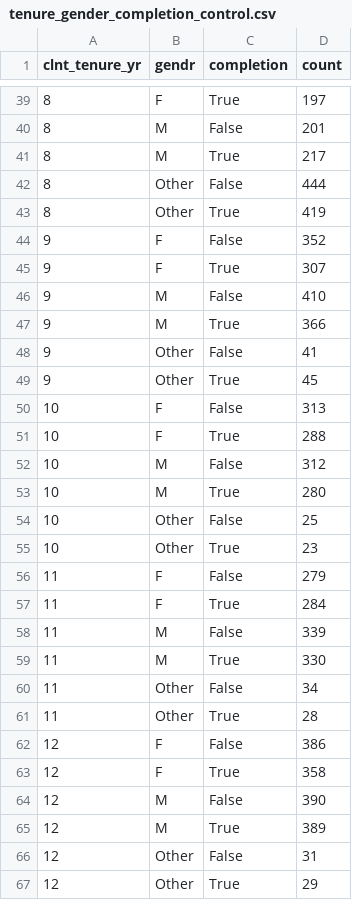
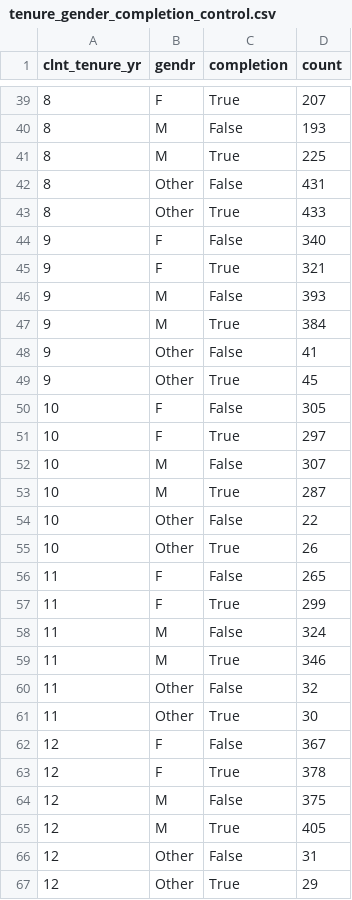
Before and after one commit to DaniCoco31/project_2, a CSV file: Tables/tenure_gender_completion_control.csv, drawn as a sheet; only a part is shown, gaps mark what is left out; the diff covers the shown part only.

```diff
--- a/Tables/tenure_gender_completion_control.csv
+++ b/Tables/tenure_gender_completion_control.csv
@@ -39,28 +39,28 @@ clnt_tenure_yr,gendr,completion,count
-8,F,True,197
-8,M,False,201
-8,M,True,217
-8,Other,False,444
-8,Other,True,419
-9,F,False,352
-9,F,True,307
-9,M,False,410
-9,M,True,366
+8,F,True,207
+8,M,False,193
+8,M,True,225
+8,Other,False,431
+8,Other,True,433
+9,F,False,340
+9,F,True,321
+9,M,False,393
+9,M,True,384
 9,Other,False,41
 9,Other,True,45
-10,F,False,313
-10,F,True,288
-10,M,False,312
-10,M,True,280
-10,Other,False,25
-10,Other,True,23
-11,F,False,279
-11,F,True,284
-11,M,False,339
-11,M,True,330
-11,Other,False,34
-11,Other,True,28
-12,F,False,386
-12,F,True,358
-12,M,False,390
-12,M,True,389
+10,F,False,305
+10,F,True,297
+10,M,False,307
+10,M,True,287
+10,Other,False,22
+10,Other,True,26
+11,F,False,265
+11,F,True,299
+11,M,False,324
+11,M,True,346
+11,Other,False,32
+11,Other,True,30
+12,F,False,367
+12,F,True,378
+12,M,False,375
+12,M,True,405
 12,Other,False,31
```
Also changed, not shown: 143 edited cells elsewhere in this file, Tables/tenure_age_completion.csv, Tables/total_nav_completion_control.csv, 16 other files.
